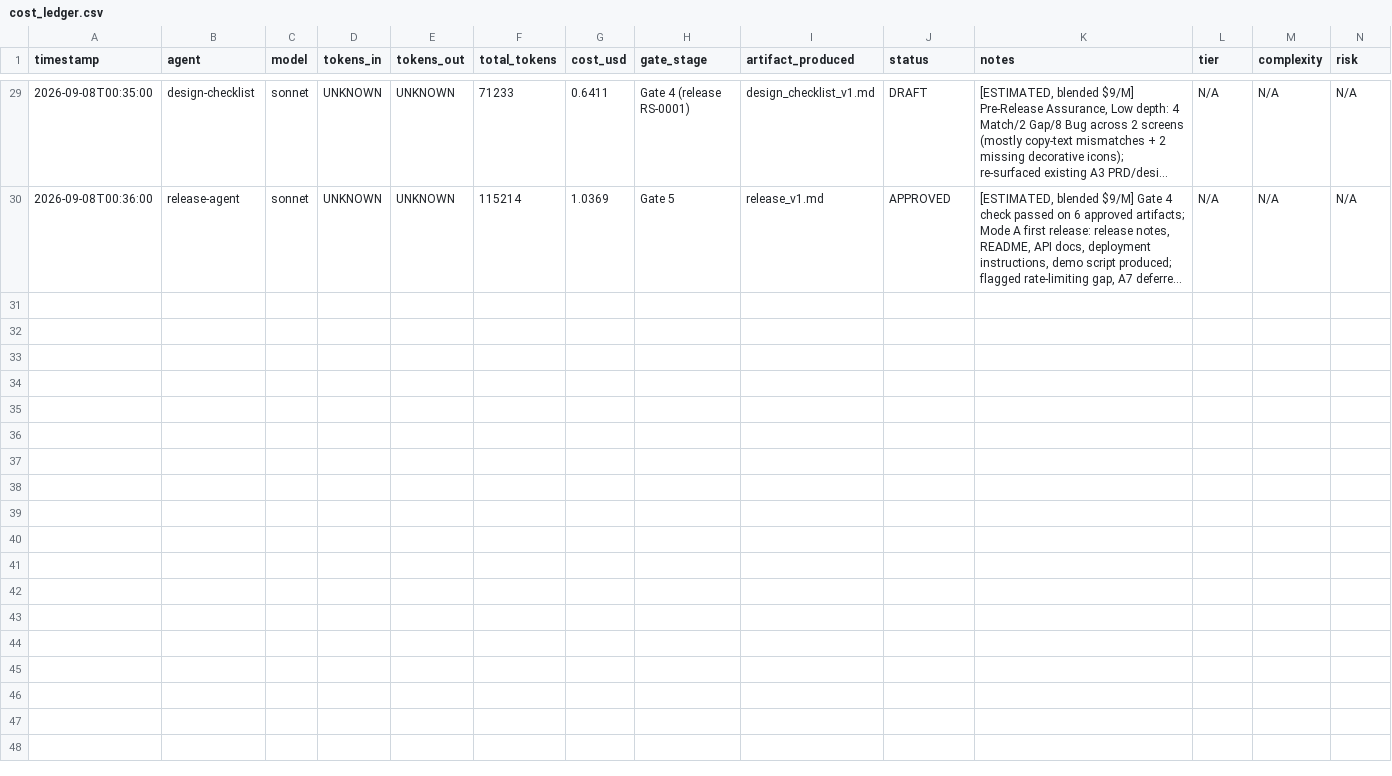
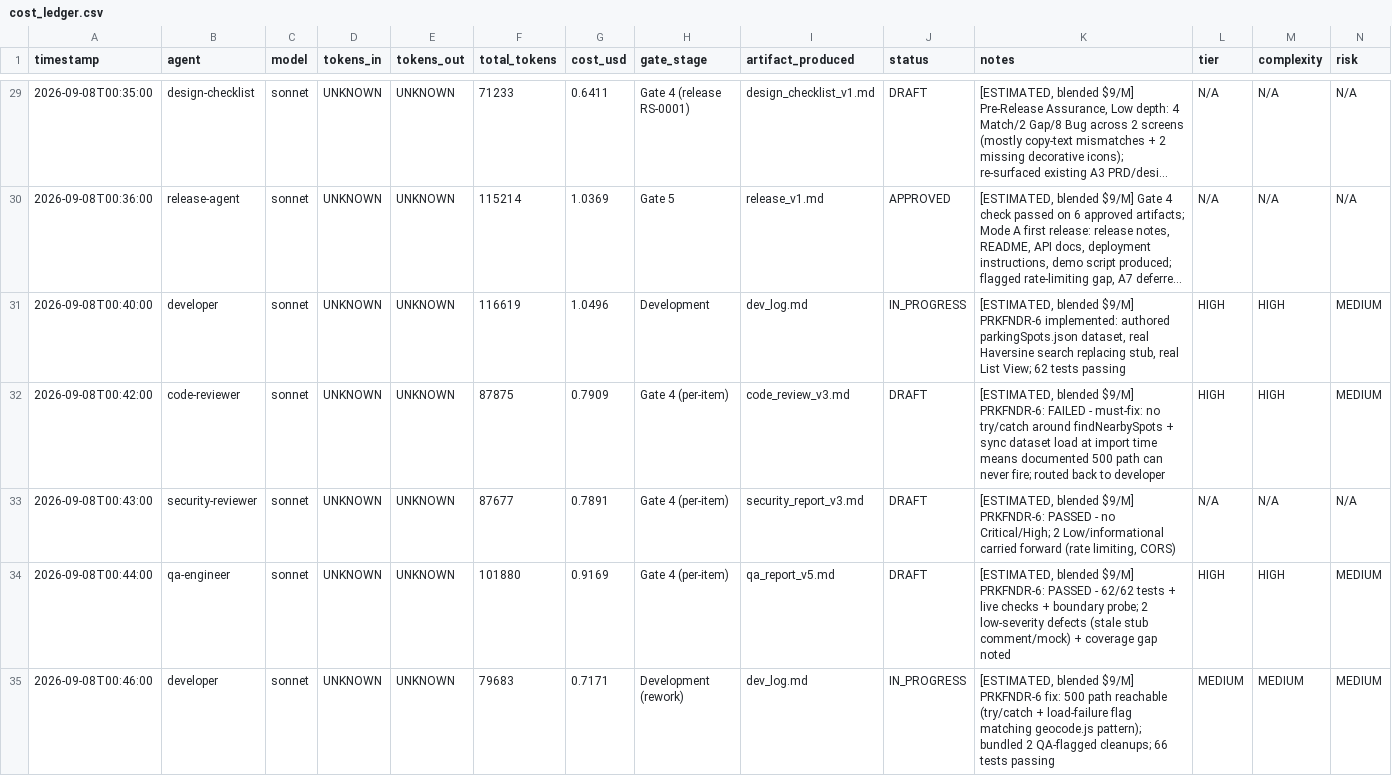
Before and after one commit to harikrish011/ArcForge, a CSV file: artifacts/cost_ledger.csv, drawn as a sheet; only a part is shown, gaps mark what is left out; long unchanged cells end in …; rows hold the shown columns only; the diff covers the shown part only; the diff names each change by its address in the sheet, - before the commit and + after, or states it on an @@ line.

```diff
--- a/artifacts/cost_ledger.csv
+++ b/artifacts/cost_ledger.csv
+row 31: 2026-09-08T00:40:00 | developer | sonnet | UNKNOWN | UNKNOWN | 116619 | 1.0496 | Development | dev_log.md | IN_PROGRESS | [ESTIMATED, blended $9/M] PRKFNDR-6 implemented: authored parkingSpots.json dataset, real Haversine search replacing stub, real List View; 62 tests passing | HIGH | HIGH | MEDIUM
+row 32: 2026-09-08T00:42:00 | code-reviewer | sonnet | UNKNOWN | UNKNOWN | 87875 | 0.7909 | Gate 4 (per-item) | code_review_v3.md | DRAFT | [ESTIMATED, blended $9/M] PRKFNDR-6: FAILED - must-fix: no try/catch around findNearbySpots + sync dataset load at import time means documented 500 path can never fire; routed back to developer | HIGH | HIGH | MEDIUM
+row 33: 2026-09-08T00:43:00 | security-reviewer | sonnet | UNKNOWN | UNKNOWN | 87677 | 0.7891 | Gate 4 (per-item) | security_report_v3.md | DRAFT | [ESTIMATED, blended $9/M] PRKFNDR-6: PASSED - no Critical/High; 2 Low/informational carried forward (rate limiting, CORS) | N/A | N/A | N/A
+row 34: 2026-09-08T00:44:00 | qa-engineer | sonnet | UNKNOWN | UNKNOWN | 101880 | 0.9169 | Gate 4 (per-item) | qa_report_v5.md | DRAFT | [ESTIMATED, blended $9/M] PRKFNDR-6: PASSED - 62/62 tests + live checks + boundary probe; 2 low-severity defects (stale stub comment/mock) + coverage gap noted | HIGH | HIGH | MEDIUM
+row 35: 2026-09-08T00:46:00 | developer | sonnet | UNKNOWN | UNKNOWN | 79683 | 0.7171 | Development (rework) | dev_log.md | IN_PROGRESS | [ESTIMATED, blended $9/M] PRKFNDR-6 fix: 500 path reachable (try/catch + load-failure flag matching geocode.js pattern); bundled 2 QA-flagged cleanups; 66 tests passing | MEDIUM | MEDIUM | MEDIUM
```
Also changed, not shown: 4 added rows elsewhere in this file.
